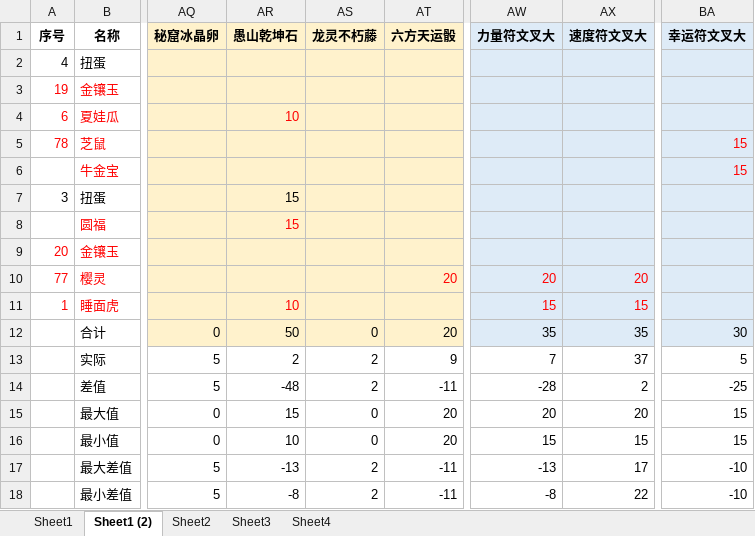
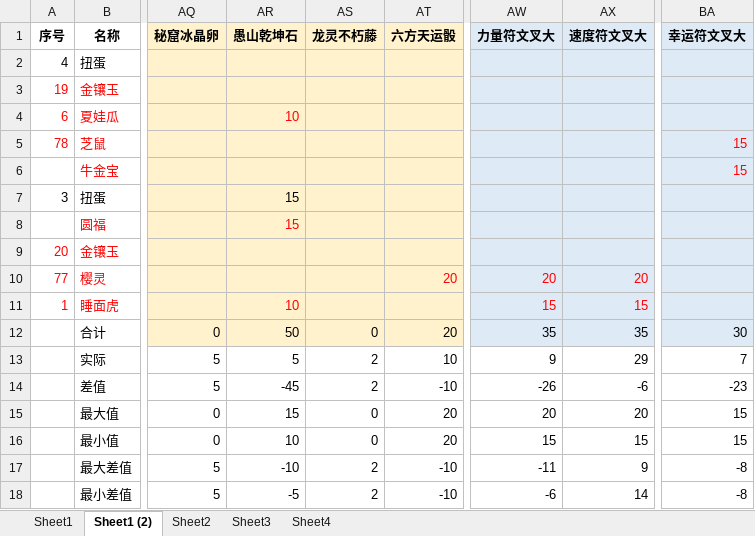
Before and after one commit to yue412/MonsterBook, an Excel workbook: bin/妖怪收账.xlsm, sheet Sheet1 (2), drawn as a sheet; only a part is shown, gaps mark what is left out; values as stored, in another font and other column widths than the file's, no borders; charts and pictures and conditional formats not drawn; the diff names each change by its address in the sheet, - before the commit and + after, or states it on an @@ line.

```diff
--- a/bin/妖怪收账.xlsm (sheet Sheet1 (2))
+++ b/bin/妖怪收账.xlsm (sheet Sheet1 (2))
-AR13: 2
+AR13: 5
-AT13: 9
+AT13: 10
-AW13: 7
+AW13: 9
-AX13: 37
+AX13: 29
-BA13: 5
+BA13: 7
-AR14: -48
+AR14: -45
-AT14: -11
+AT14: -10
-AW14: -28
+AW14: -26
-AX14: 2
+AX14: -6
-BA14: -25
+BA14: -23
-AR17: -13
+AR17: -10
-AT17:AT18: -11
+AT17:AT18: -10
-AW17: -13
+AW17: -11
-AX17: 17
+AX17: 9
-BA17:BA18: -10
+BA17:BA18: -8
-AR18: -8
+AR18: -5
-AW18: -8
+AW18: -6
-AX18: 22
+AX18: 14
```
Also changed, not shown: sheet Sheet1, formulas that keep their value, charts or pictures, bin/zjsn/zjsn.xlsx, 1 other file.
